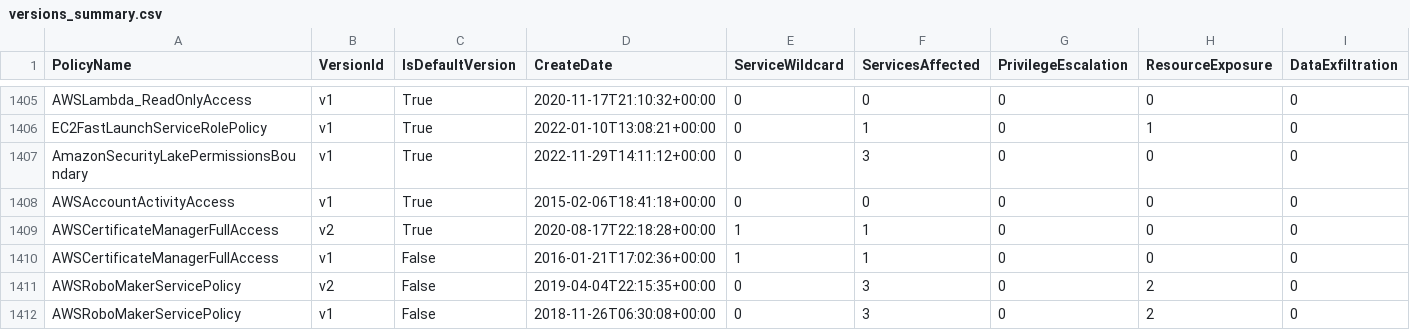
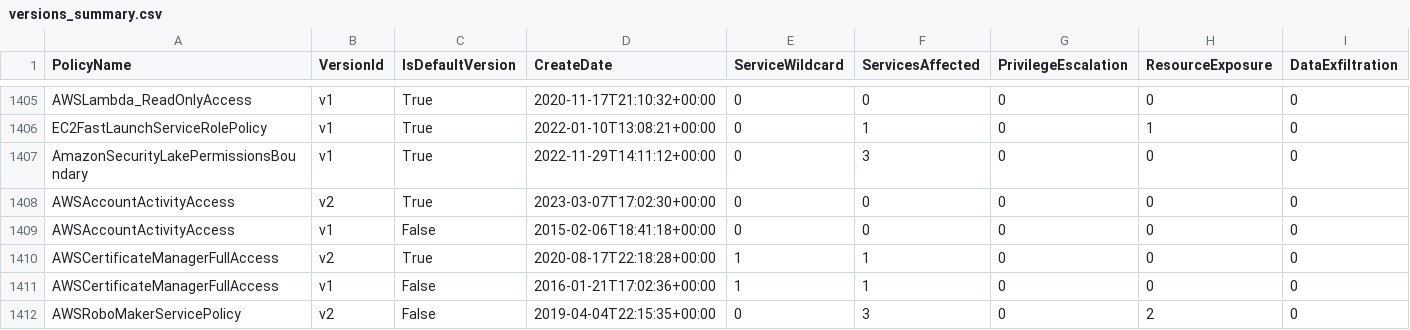
Before and after one commit to tenchi-security/camp, a CSV file: versions_summary.csv, drawn as a sheet; only a part is shown, gaps mark what is left out; the shorter side is filled out with more unchanged rows; addresses are those after the commit; rows hold the shown columns only; the diff names each change by its address in the sheet, - before the commit and + after, or states it on an @@ line.

```diff
--- a/versions_summary.csv
+++ b/versions_summary.csv
+row 1408: AWSAccountActivityAccess | v2 | True | 2023-03-07T17:02:30+00:00 | 0 | 0 | 0 | 0 | 0
-C1409 (IsDefaultVersion): True
+C1409 (IsDefaultVersion): False
```
Also changed, not shown: 5 other files.
